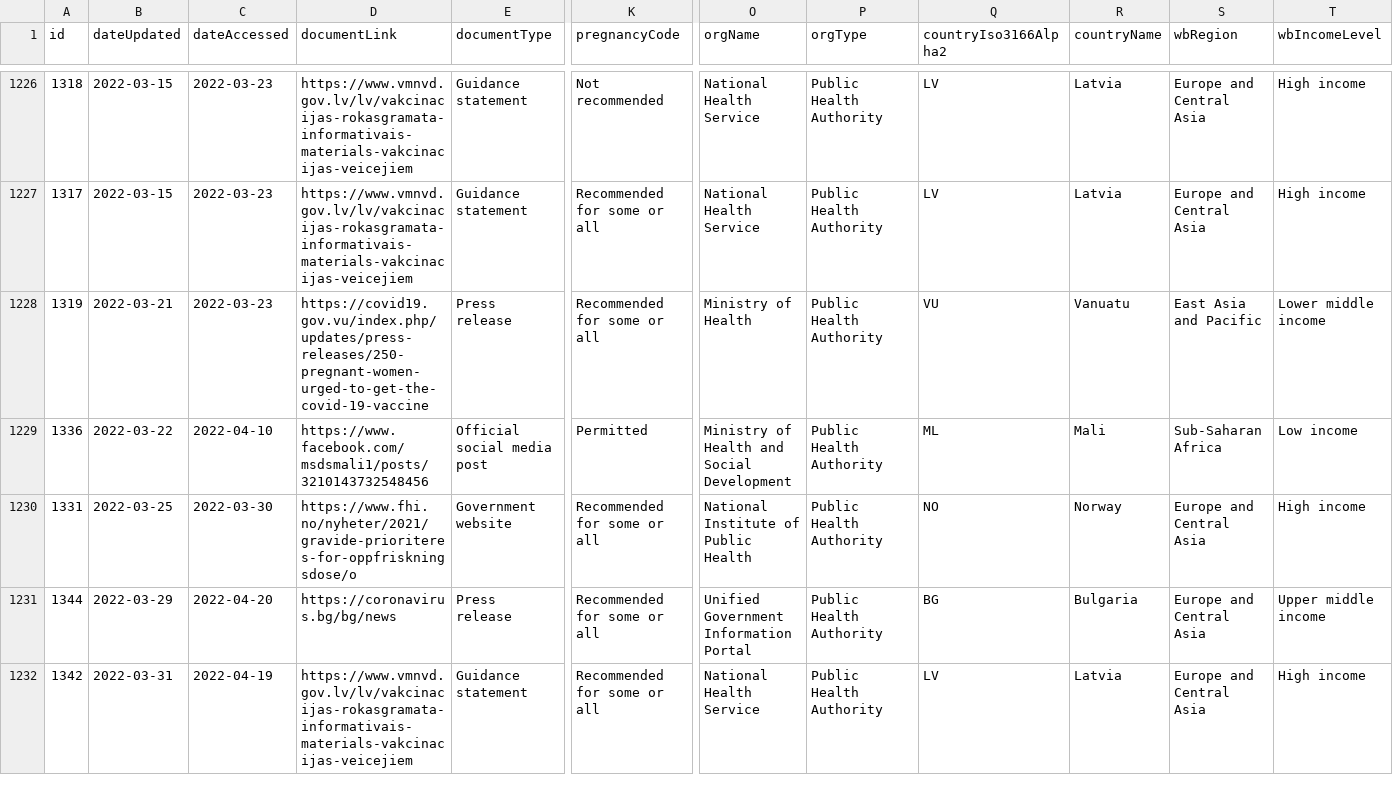
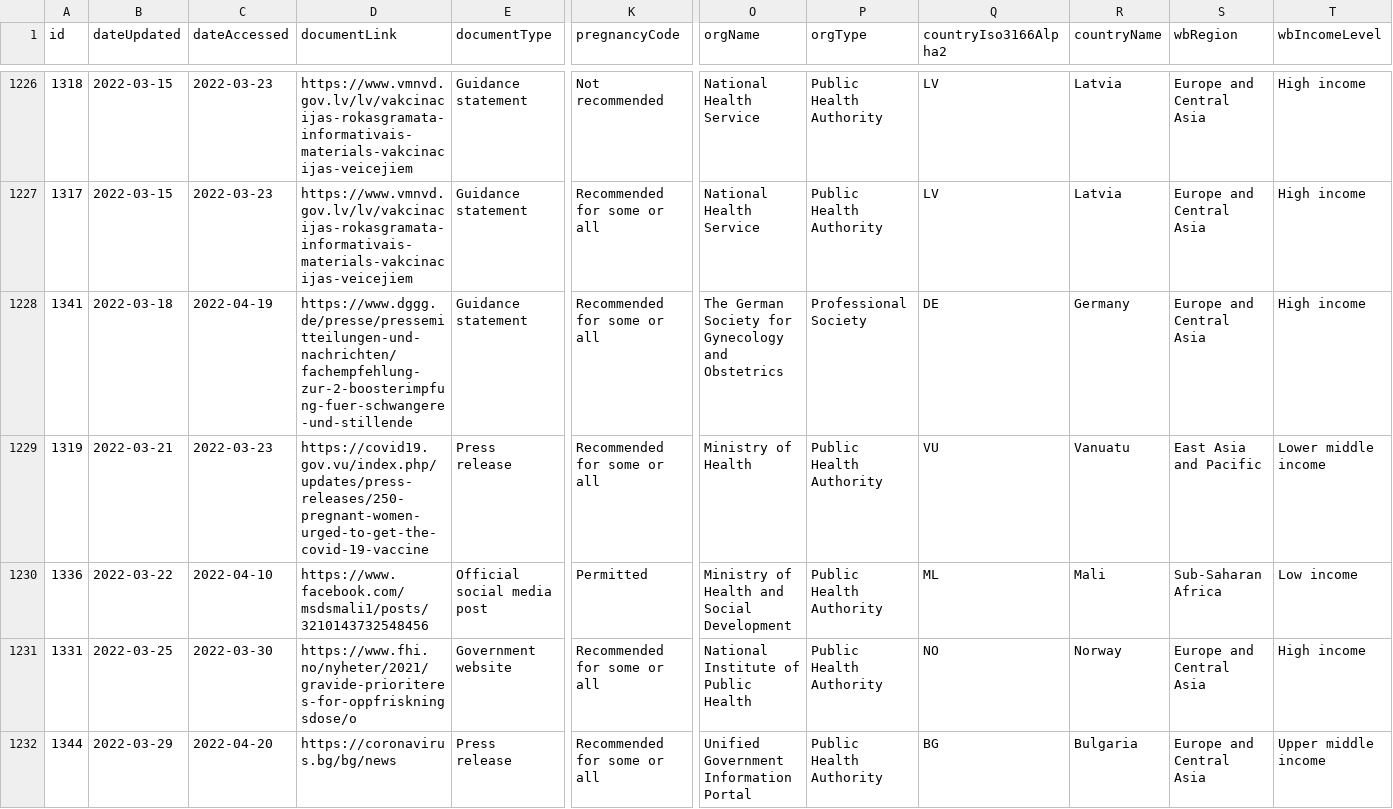
Before and after one commit to govex/ivac-comit, a CSV file: static/data/comit-v1.csv, drawn as a sheet; only a part is shown, gaps mark what is left out; the shorter side is filled out with more unchanged rows; rows hold the shown columns only; the diff covers the shown part only; the diff names each change by its address in the sheet, - before the commit and + after, or states it on an @@ line.

Commit message:
automated data update

```diff
--- a/static/data/comit-v1.csv
+++ b/static/data/comit-v1.csv
+row 1228: 1341 | 2022-03-18 | 2022-04-19 | https://www.dggg.de/presse/pressemitteilungen-und-nachrichten/fachempfehlung-zur-2-boosterimpfung-fuer-schwangere-und-stillende | Guidance statement | Recommended for some or all | The German Society for Gynecology and Obstetrics | Professional Society | DE | Germany | Europe and Central Asia | High income
```
Also changed, not shown: 3 added rows and 2 edited cells elsewhere in this file, 1 other file.
